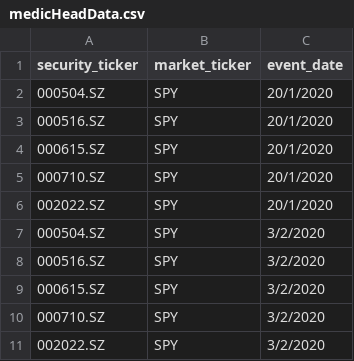
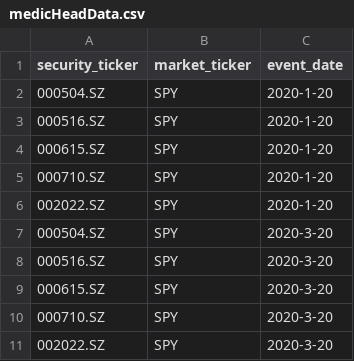
Before and after one commit to Tommyczc/stockMarketAnalysis, a CSV file: eventStudyData/timeLineData/medicHeadData.csv, drawn as a sheet.

```diff
--- a/eventStudyData/timeLineData/medicHeadData.csv
+++ b/eventStudyData/timeLineData/medicHeadData.csv
@@ -1,11 +1,11 @@
 security_ticker,market_ticker,event_date
-000504.SZ,SPY,20/1/2020
-000516.SZ,SPY,20/1/2020
-000615.SZ,SPY,20/1/2020
-000710.SZ,SPY,20/1/2020
-002022.SZ,SPY,20/1/2020
-000504.SZ,SPY,3/2/2020
-000516.SZ,SPY,3/2/2020
-000615.SZ,SPY,3/2/2020
-000710.SZ,SPY,3/2/2020
-002022.SZ,SPY,3/2/2020
+000504.SZ,SPY,2020-1-20
+000516.SZ,SPY,2020-1-20
+000615.SZ,SPY,2020-1-20
+000710.SZ,SPY,2020-1-20
+002022.SZ,SPY,2020-1-20
+000504.SZ,SPY,2020-3-20
+000516.SZ,SPY,2020-3-20
+000615.SZ,SPY,2020-3-20
+000710.SZ,SPY,2020-3-20
+002022.SZ,SPY,2020-3-20
```
Also changed, not shown: eventStudyData/timeLineData/combineData.csv, eventStudyData/timeLineData/travelHeadData.csv, 1 other file.
